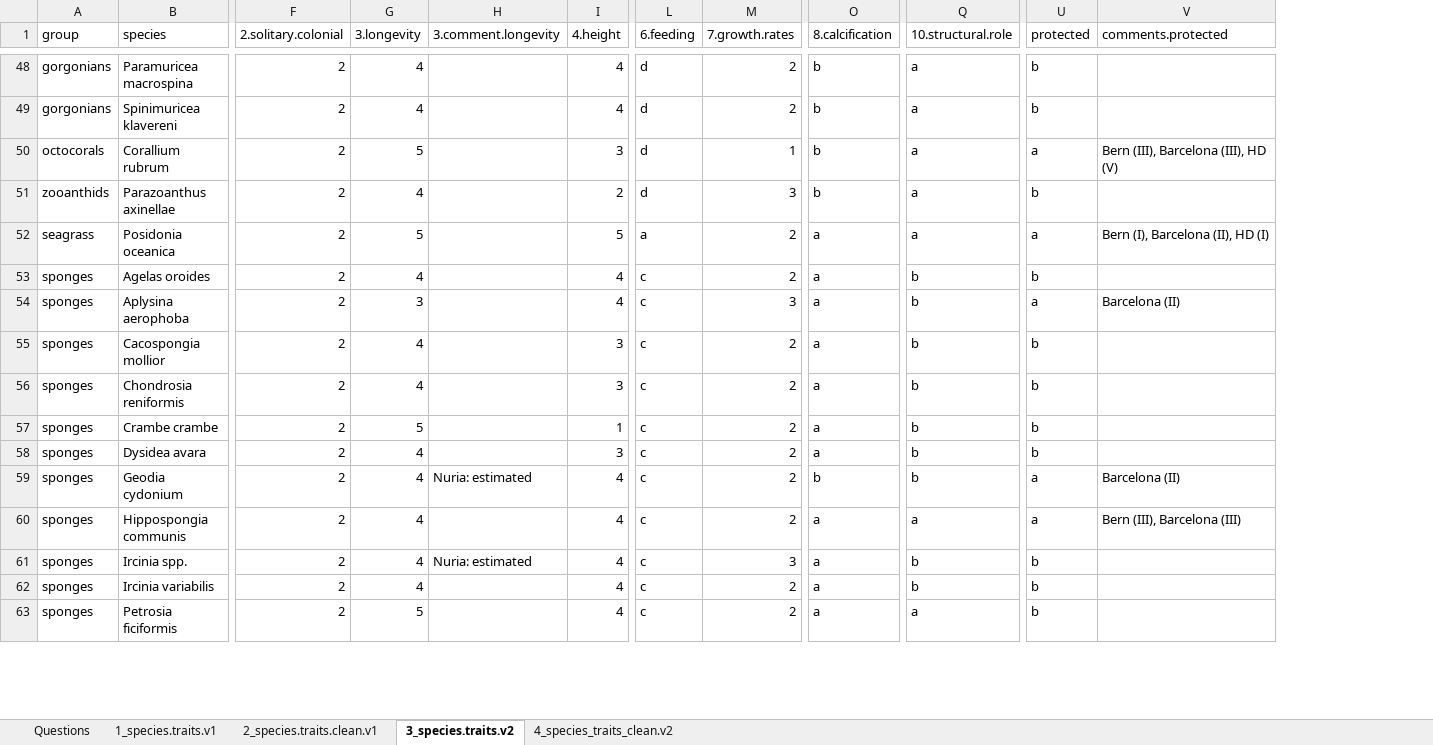
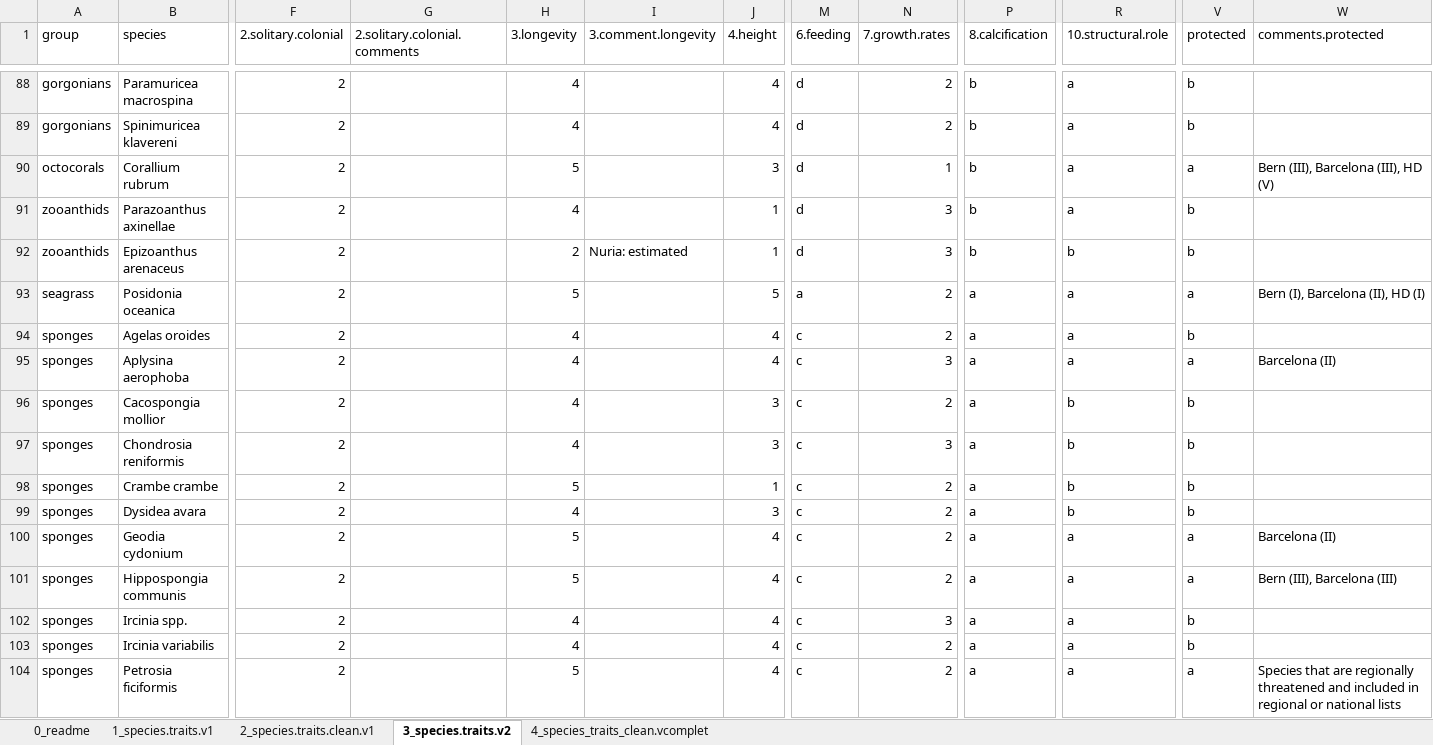
Before and after one commit to JayCrlt/MMEs_Mortality, an Excel workbook: Data/species_traits.xlsx, sheet 3_species.traits.v2, drawn as a sheet; only a part is shown, gaps mark what is left out; values as stored, in another font and other column widths than the file's, no cell formats; addresses are those after the commit; rows hold the shown columns only; the diff covers the shown part only; the diff names each change by its address in the sheet, - before the commit and + after, or states it on an @@ line.

```diff
--- a/Data/species_traits.xlsx (sheet 3_species.traits.v2)
+++ b/Data/species_traits.xlsx (sheet 3_species.traits.v2)
-sheet tab: Questions
+sheet tab: 0_readme
-sheet tab: 4_species_traits_clean.v2
+sheet tab: 4_species_traits_clean.vcomplet
+column G (2.solitary.colonial.comments), empty
-J91 (4.height): 2
+J91 (4.height): 1
+row 92: zooanthids | Epizoanthus arenaceus | 2 |  | 2 | Nuria: estimated | 1 | d | 3 | b | b | b
-R94:R95 (10.structural.role): b
+R94:R95 (10.structural.role): a
-H95 (3.longevity): 3
+H95 (3.longevity): 4
-N97 (7.growth.rates): 2
+N97 (7.growth.rates): 3
-H100:H101 (3.longevity): 4
+H100:H101 (3.longevity): 5
-I100 (3.comment.longevity): Nuria: estimated
+I100 (3.comment.longevity): (empty)
-P100 (8.calcification): b
+P100 (8.calcification): a
-R100 (10.structural.role): b
+R100 (10.structural.role): a
-I102 (3.comment.longevity): Nuria: estimated
+I102 (3.comment.longevity): (empty)
-R102:R103 (10.structural.role): b
+R102:R103 (10.structural.role): a
-V104 (protected): b
+V104 (protected): a
-W104 (comments.protected): (empty)
+W104 (comments.protected): Species that are regionally threatened and included in regional or national lists
```
Also changed, not shown: 70 added rows and 25 edited cells elsewhere in this sheet, sheet 4_species_traits_clean.vcomplet, sheet 1_species.traits.v1, sheet 2_species.traits.clean.v1, sheet 0_readme, cell formats, Data/data_xlsx_species_to_add.xlsx, 9 other files.
